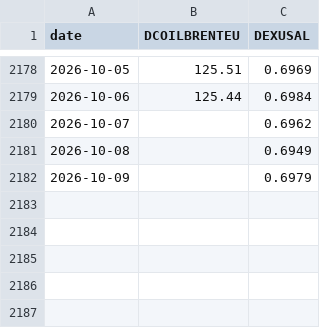
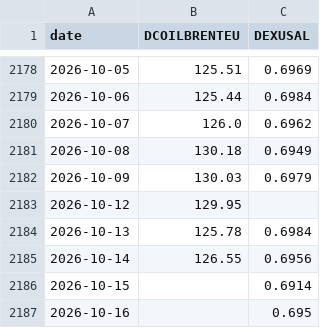
Before and after one commit to nathann2997/FuelForecast, a CSV file: sydney/store/fred.csv, drawn as a sheet; only a part is shown, gaps mark what is left out.

```diff
--- a/sydney/store/fred.csv
+++ b/sydney/store/fred.csv
@@ -2179,4 +2179,9 @@ date,DCOILBRENTEU,DEXUSAL
 2026-10-06,125.44,0.6984
-2026-10-07,,0.6962
-2026-10-08,,0.6949
-2026-10-09,,0.6979
+2026-10-07,126.0,0.6962
+2026-10-08,130.18,0.6949
+2026-10-09,130.03,0.6979
+2026-10-12,129.95,
+2026-10-13,125.78,0.6984
+2026-10-14,126.55,0.6956
+2026-10-15,,0.6914
+2026-10-16,,0.695
```
Also changed, not shown: sydney/store/tgp.csv, 16 other files.
